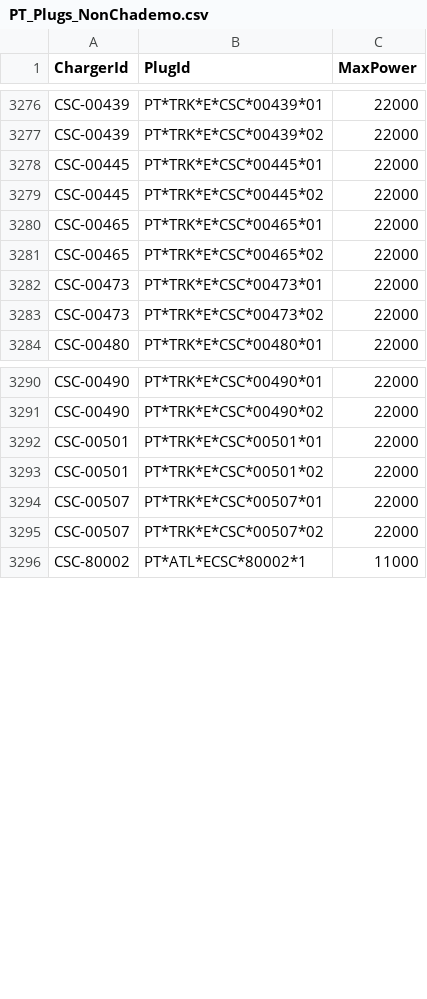
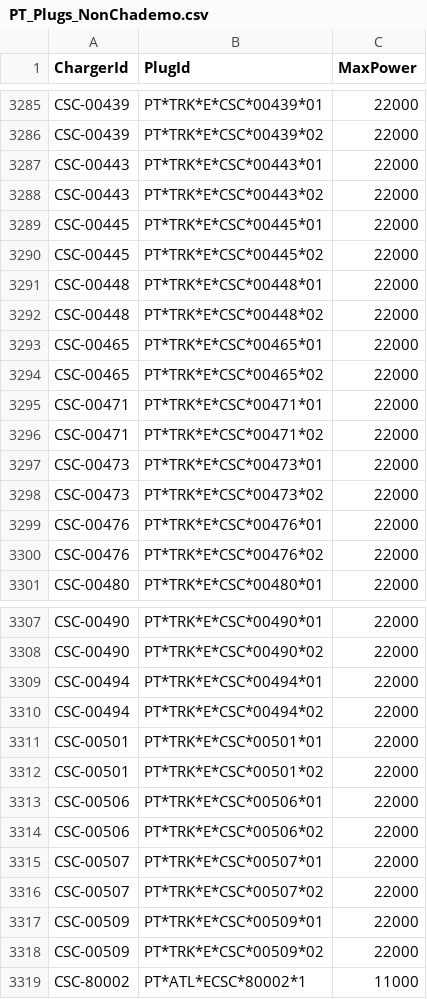
Before and after one commit to pmreis/emobility, a CSV file: data/outputs/PT_Plugs_NonChademo.csv, drawn as a sheet; only a part is shown, gaps mark what is left out; the diff covers the shown part only.

```diff
--- a/data/outputs/PT_Plugs_NonChademo.csv
+++ b/data/outputs/PT_Plugs_NonChademo.csv
@@ -3277,8 +3286,16 @@ CSC-00439,PT*TRK*E*CSC*00439*01,22000
 CSC-00439,PT*TRK*E*CSC*00439*02,22000
+CSC-00443,PT*TRK*E*CSC*00443*01,22000
+CSC-00443,PT*TRK*E*CSC*00443*02,22000
 CSC-00445,PT*TRK*E*CSC*00445*01,22000
 CSC-00445,PT*TRK*E*CSC*00445*02,22000
+CSC-00448,PT*TRK*E*CSC*00448*01,22000
+CSC-00448,PT*TRK*E*CSC*00448*02,22000
 CSC-00465,PT*TRK*E*CSC*00465*01,22000
 CSC-00465,PT*TRK*E*CSC*00465*02,22000
+CSC-00471,PT*TRK*E*CSC*00471*01,22000
+CSC-00471,PT*TRK*E*CSC*00471*02,22000
 CSC-00473,PT*TRK*E*CSC*00473*01,22000
 CSC-00473,PT*TRK*E*CSC*00473*02,22000
+CSC-00476,PT*TRK*E*CSC*00476*01,22000
+CSC-00476,PT*TRK*E*CSC*00476*02,22000
 CSC-00480,PT*TRK*E*CSC*00480*01,22000
@@ -3291,6 +3308,12 @@ CSC-00490,PT*TRK*E*CSC*00490*01,22000
 CSC-00490,PT*TRK*E*CSC*00490*02,22000
+CSC-00494,PT*TRK*E*CSC*00494*01,22000
+CSC-00494,PT*TRK*E*CSC*00494*02,22000
 CSC-00501,PT*TRK*E*CSC*00501*01,22000
 CSC-00501,PT*TRK*E*CSC*00501*02,22000
+CSC-00506,PT*TRK*E*CSC*00506*01,22000
+CSC-00506,PT*TRK*E*CSC*00506*02,22000
 CSC-00507,PT*TRK*E*CSC*00507*01,22000
 CSC-00507,PT*TRK*E*CSC*00507*02,22000
+CSC-00509,PT*TRK*E*CSC*00509*01,22000
+CSC-00509,PT*TRK*E*CSC*00509*02,22000
 CSC-80002,PT*ATL*ECSC*80002*1,11000
```
Also changed, not shown: 47 added rows elsewhere in this file, data/outputs/PT_Chargers.csv, data/outputs/PT_Chargers_Per_District.csv, 4 other files.
